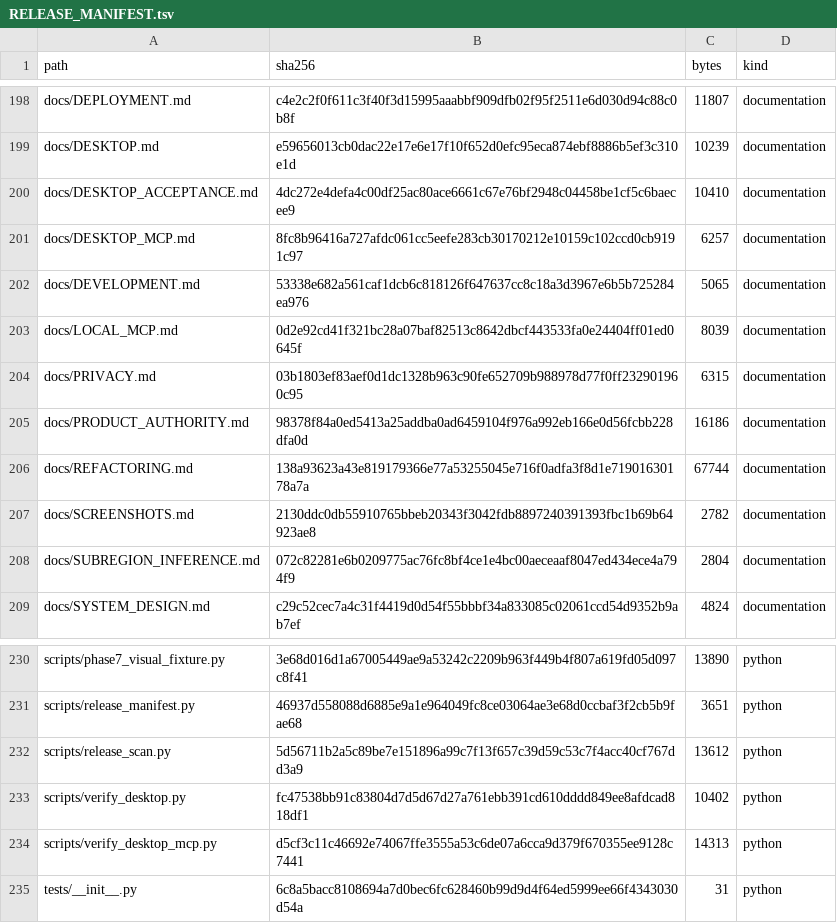
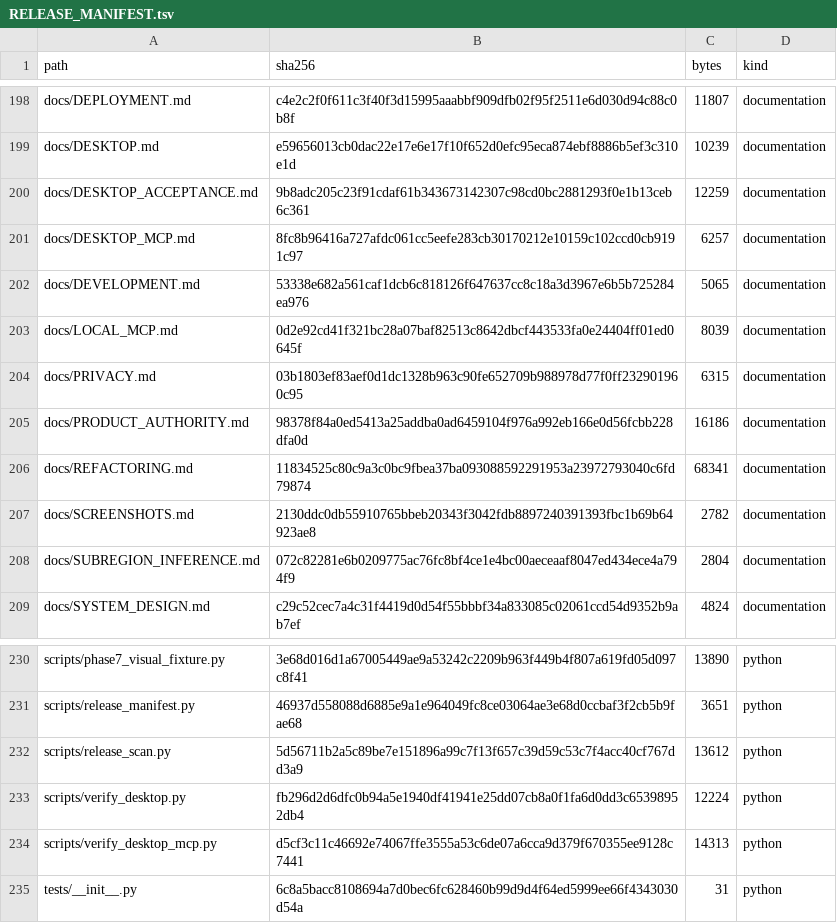
Before and after one commit to kajeesan/Open-Health-Atlas, a TSV file: RELEASE_MANIFEST.tsv, drawn as a sheet; only a part is shown, gaps mark what is left out.

```diff
--- a/RELEASE_MANIFEST.tsv
+++ b/RELEASE_MANIFEST.tsv
@@ -199,3 +199,3 @@ docs/DEPLOYMENT.md	c4e2c2f0f611c3f40f3d15995aaabbf909dfb02f95f2511e6d030d94c88c0
 docs/DESKTOP.md	e59656013cb0dac22e17e6e17f10f652d0efc95eca874ebf8886b5ef3c310e1d	10239	documentation
-docs/DESKTOP_ACCEPTANCE.md	4dc272e4defa4c00df25ac80ace6661c67e76bf2948c04458be1cf5c6baecee9	10410	documentation
+docs/DESKTOP_ACCEPTANCE.md	9b8adc205c23f91cdaf61b343673142307c98cd0bc2881293f0e1b13ceb6c361	12259	documentation
 docs/DESKTOP_MCP.md	8fc8b96416a727afdc061cc5eefe283cb30170212e10159c102ccd0cb9191c97	6257	documentation
@@ -205,3 +205,3 @@ docs/PRIVACY.md	03b1803ef83aef0d1dc1328b963c90fe652709b988978d77f0ff232901960c95
 docs/PRODUCT_AUTHORITY.md	98378f84a0ed5413a25addba0ad6459104f976a992eb166e0d56fcbb228dfa0d	16186	documentation
-docs/REFACTORING.md	138a93623a43e819179366e77a53255045e716f0adfa3f8d1e71901630178a7a	67744	documentation
+docs/REFACTORING.md	11834525c80c9a3c0bc9fbea37ba093088592291953a23972793040c6fd79874	68341	documentation
 docs/SCREENSHOTS.md	2130ddc0db55910765bbeb20343f3042fdb8897240391393fbc1b69b64923ae8	2782	documentation
@@ -232,3 +232,3 @@ scripts/release_manifest.py	46937d558088d6885e9a1e964049fc8ce03064ae3e68d0ccbaf3
 scripts/release_scan.py	5d56711b2a5c89be7e151896a99c7f13f657c39d59c53c7f4acc40cf767dd3a9	13612	python
-scripts/verify_desktop.py	fc47538bb91c83804d7d5d67d27a761ebb391cd610dddd849ee8afdcad818df1	10402	python
+scripts/verify_desktop.py	fb296d2d6dfc0b94a5e1940df41941e25dd07cb8a0f1fa6d0dd3c65398952db4	12224	python
 scripts/verify_desktop_mcp.py	d5cf3c11c46692e74067ffe3555a53c6de07a6cca9d379f670355ee9128c7441	14313	python
```
Also changed, not shown: 3 other files.
